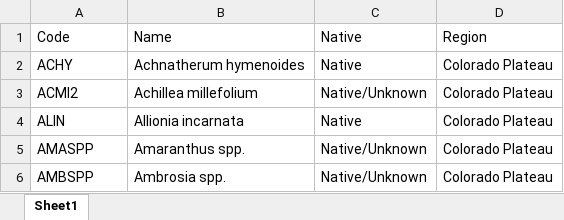
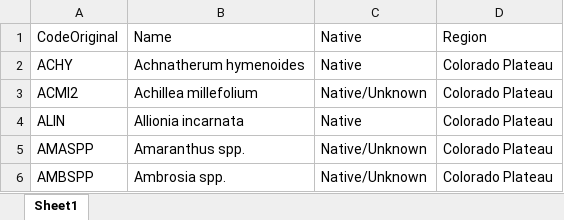
Before and after one commit to lossanna/RestoreNet, an Excel workbook: data/raw/from-Master_species-list-with-native-status_LO.xlsx, sheet Sheet1, drawn as a sheet; only a part is shown; values as stored, in another font and other column widths than the file's, no borders; charts and pictures not drawn; the diff names each change by its address in the sheet, - before the commit and + after, or states it on an @@ line.

Commit message:
Begin to fix 01.R, adding more description and starting with CodeOriginal

```diff
--- a/data/raw/from-Master_species-list-with-native-status_LO.xlsx (sheet Sheet1)
+++ b/data/raw/from-Master_species-list-with-native-status_LO.xlsx (sheet Sheet1)
-A1: Code
+A1: CodeOriginal
```
Also changed, not shown: charts or pictures, 11 other files.
